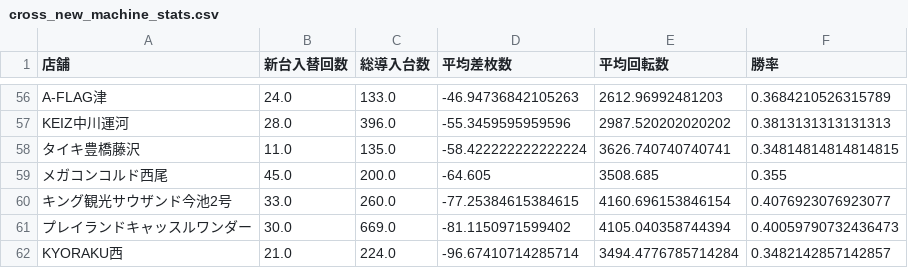
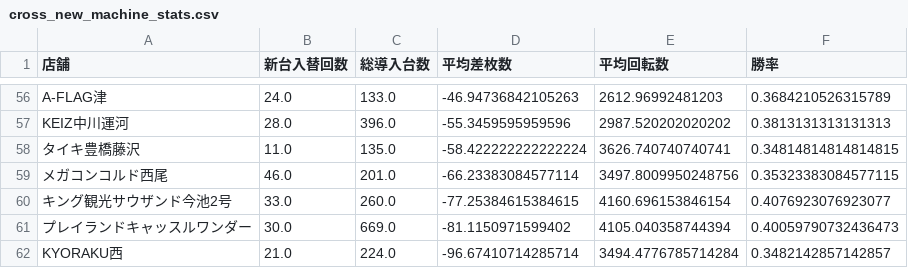
Before and after one commit to sak120308250908-ai/slotdata-dashboard, a CSV file: cross_new_machine_stats.csv, drawn as a sheet; only a part is shown, gaps mark what is left out.

Commit message:
Auto update cross stats 2026-04-01

```diff
--- a/cross_new_machine_stats.csv
+++ b/cross_new_machine_stats.csv
@@ -58,3 +58,3 @@ KEIZ中川運河,28.0,396.0,-55.3459595959596,2987.520202020202,0.38131313131313
 タイキ豊橋藤沢,11.0,135.0,-58.422222222222224,3626.740740740741,0.34814814814814815
-メガコンコルド西尾,45.0,200.0,-64.605,3508.685,0.355
+メガコンコルド西尾,46.0,201.0,-66.23383084577114,3497.8009950248756,0.35323383084577115
 キング観光サウザンド今池2号,33.0,260.0,-77.25384615384615,4160.696153846154,0.4076923076923077
```
Also changed, not shown: 3 other files.
